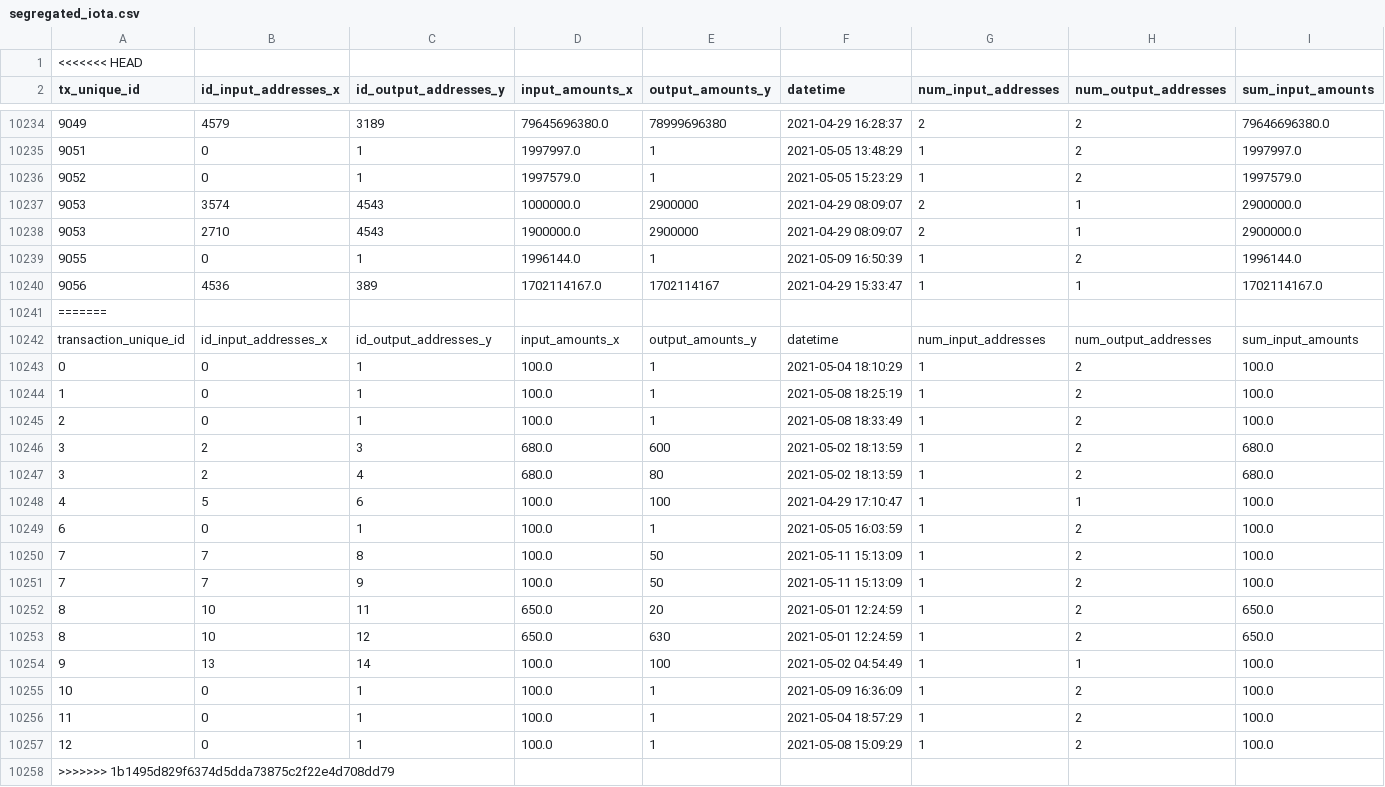
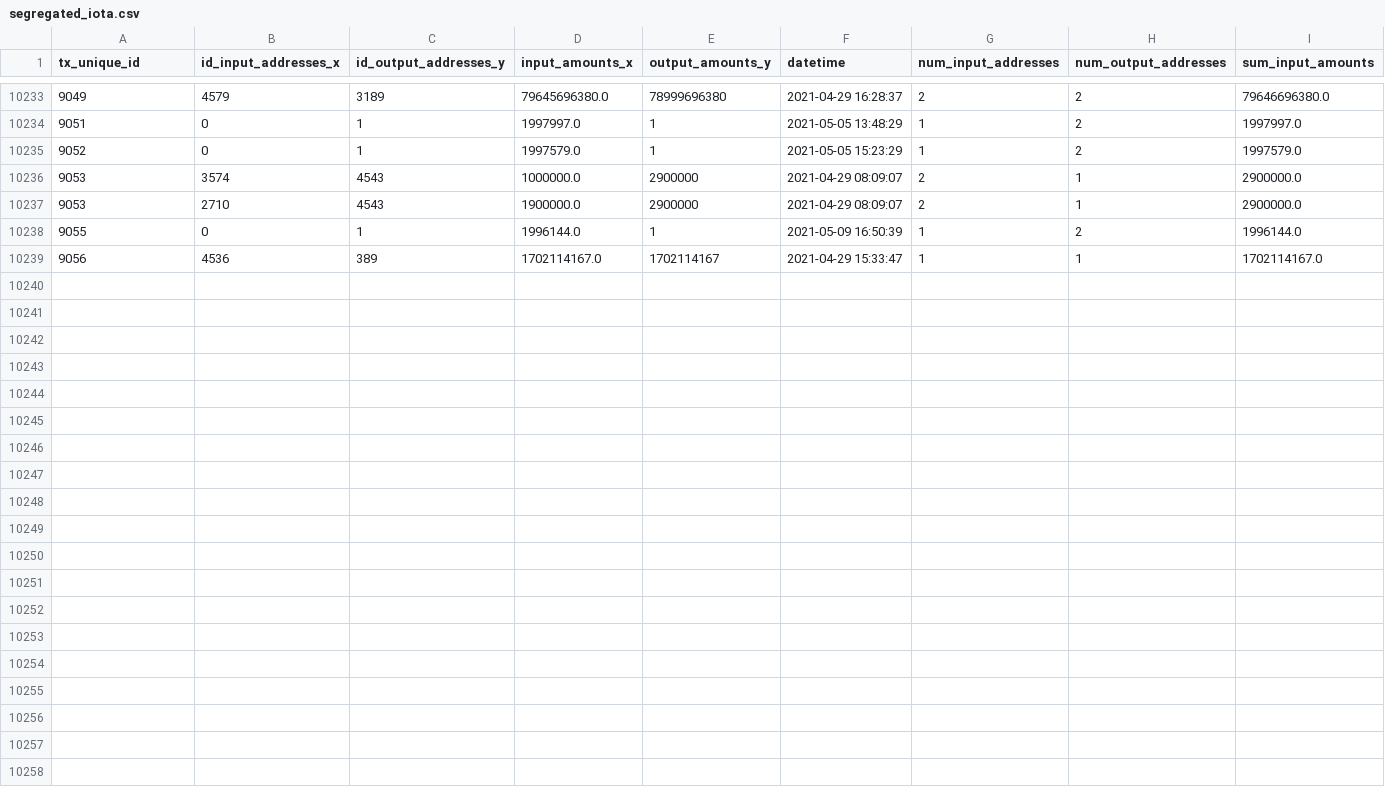
Before and after one commit to NidhiAgrawal27/Masters_Project, a CSV file: IoTa/logs/generated_files/segregated_iota.csv, drawn as a sheet; only a part is shown, gaps mark what is left out; rows hold the shown columns only; the diff names each change by its address in the sheet, - before the commit and + after, or states it on an @@ line.

Commit message:
log files for 14-days-data file

```diff
--- a/IoTa/logs/generated_files/segregated_iota.csv
+++ b/IoTa/logs/generated_files/segregated_iota.csv
-row 1: <<<<<<< HEAD
-row 10241: =======
-row 10242: transaction_unique_id | id_input_addresses_x | id_output_addresses_y | input_amounts_x | output_amounts_y | datetime | num_input_addresses | num_output_addresses | sum_input_amounts
-row 10243: 0 | 0 | 1 | 100.0 | 1 | 2021-05-04 18:10:29 | 1 | 2 | 100.0
-row 10244: 1 | 0 | 1 | 100.0 | 1 | 2021-05-08 18:25:19 | 1 | 2 | 100.0
-row 10245: 2 | 0 | 1 | 100.0 | 1 | 2021-05-08 18:33:49 | 1 | 2 | 100.0
-row 10246: 3 | 2 | 3 | 680.0 | 600 | 2021-05-02 18:13:59 | 1 | 2 | 680.0
-row 10247: 3 | 2 | 4 | 680.0 | 80 | 2021-05-02 18:13:59 | 1 | 2 | 680.0
-row 10248: 4 | 5 | 6 | 100.0 | 100 | 2021-04-29 17:10:47 | 1 | 1 | 100.0
-row 10249: 6 | 0 | 1 | 100.0 | 1 | 2021-05-05 16:03:59 | 1 | 2 | 100.0
-row 10250: 7 | 7 | 8 | 100.0 | 50 | 2021-05-11 15:13:09 | 1 | 2 | 100.0
-row 10251: 7 | 7 | 9 | 100.0 | 50 | 2021-05-11 15:13:09 | 1 | 2 | 100.0
-row 10252: 8 | 10 | 11 | 650.0 | 20 | 2021-05-01 12:24:59 | 1 | 2 | 650.0
-row 10253: 8 | 10 | 12 | 650.0 | 630 | 2021-05-01 12:24:59 | 1 | 2 | 650.0
-row 10254: 9 | 13 | 14 | 100.0 | 100 | 2021-05-02 04:54:49 | 1 | 1 | 100.0
-row 10255: 10 | 0 | 1 | 100.0 | 1 | 2021-05-09 16:36:09 | 1 | 2 | 100.0
-row 10256: 11 | 0 | 1 | 100.0 | 1 | 2021-05-04 18:57:29 | 1 | 2 | 100.0
-row 10257: 12 | 0 | 1 | 100.0 | 1 | 2021-05-08 15:09:29 | 1 | 2 | 100.0
-row 10258: >>>>>>> 1b1495d829f6374d5dda73875c2f22e4d708dd79
```
Also changed, not shown: IoTa/logs/generated_files/transaction_id.csv, IoTa/logs/generated_files/unique_addresses.csv, 10 other files.
